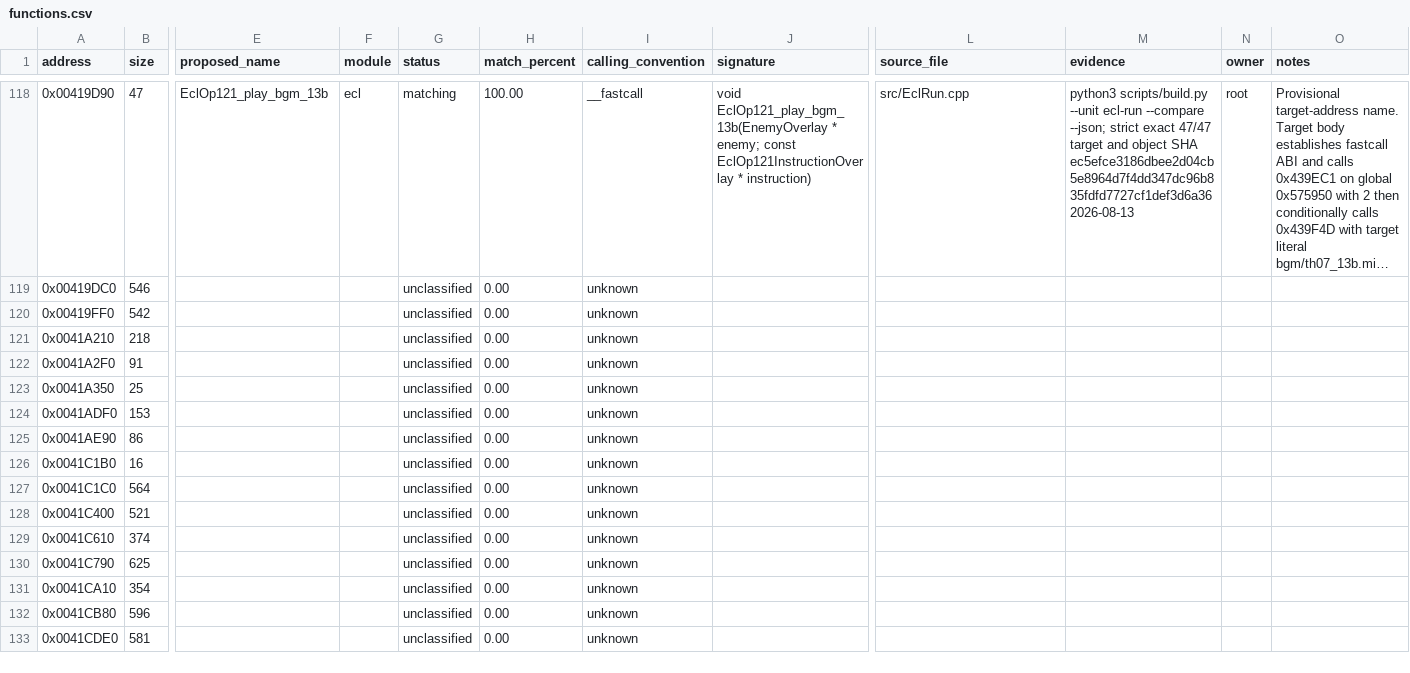
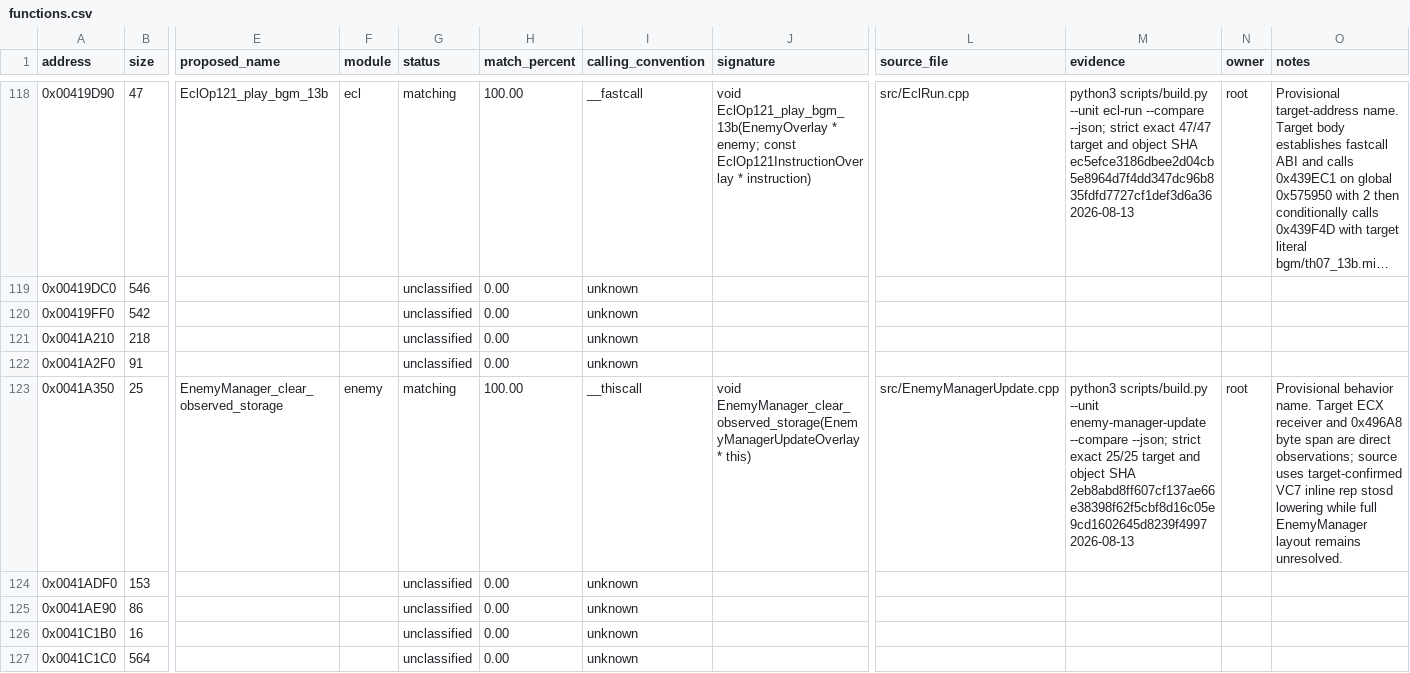
Before and after one commit to N0zoM1z0/th07, a CSV file: config/functions.csv, drawn as a sheet; only a part is shown, gaps mark what is left out; the shorter side is filled out with more unchanged rows; long unchanged cells end in …; the diff names each change by its address in the sheet, - before the commit and + after, or states it on an @@ line.

Commit message:
Match EnemyManager storage clear

```diff
--- a/config/functions.csv
+++ b/config/functions.csv
-E123 (proposed_name): (empty)
+E123 (proposed_name): EnemyManager_clear_observed_storage
-F123 (module): (empty)
+F123 (module): enemy
-G123 (status): unclassified
+G123 (status): matching
-H123 (match_percent): 0.00
+H123 (match_percent): 100.00
-I123 (calling_convention): unknown
+I123 (calling_convention): __thiscall
-J123 (signature): (empty)
+J123 (signature): void EnemyManager_clear_observed_storage(EnemyManagerUpdateOverlay * this)
-L123 (source_file): (empty)
+L123 (source_file): src/EnemyManagerUpdate.cpp
-M123 (evidence): (empty)
+M123 (evidence): python3 scripts/build.py --unit enemy-manager-update --compare --json; strict exact 25/25 target and object SHA 2eb8abd8ff607cf137ae66e38398f62f5cbf8d16c05e9cd1602645d8239f4997 2026-08-13
-N123 (owner): (empty)
+N123 (owner): root
-O123 (notes): (empty)
+O123 (notes): Provisional behavior name. Target ECX receiver and 0x496A8 byte span are direct observations; source uses target-confirmed VC7 inline rep stosd lowering while full EnemyManager layout remains unresolved.
```
Also changed, not shown: 6 other files.
